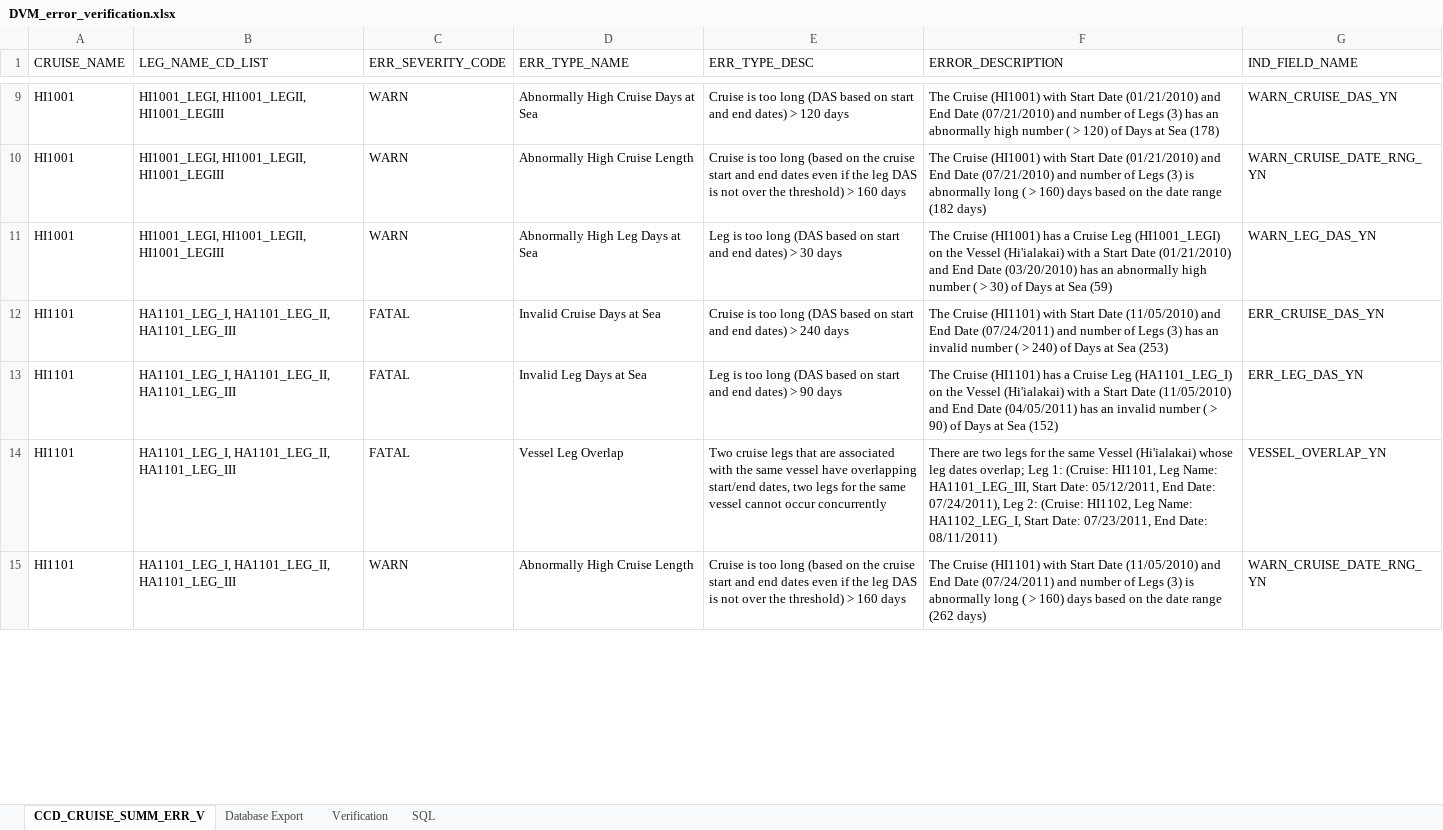
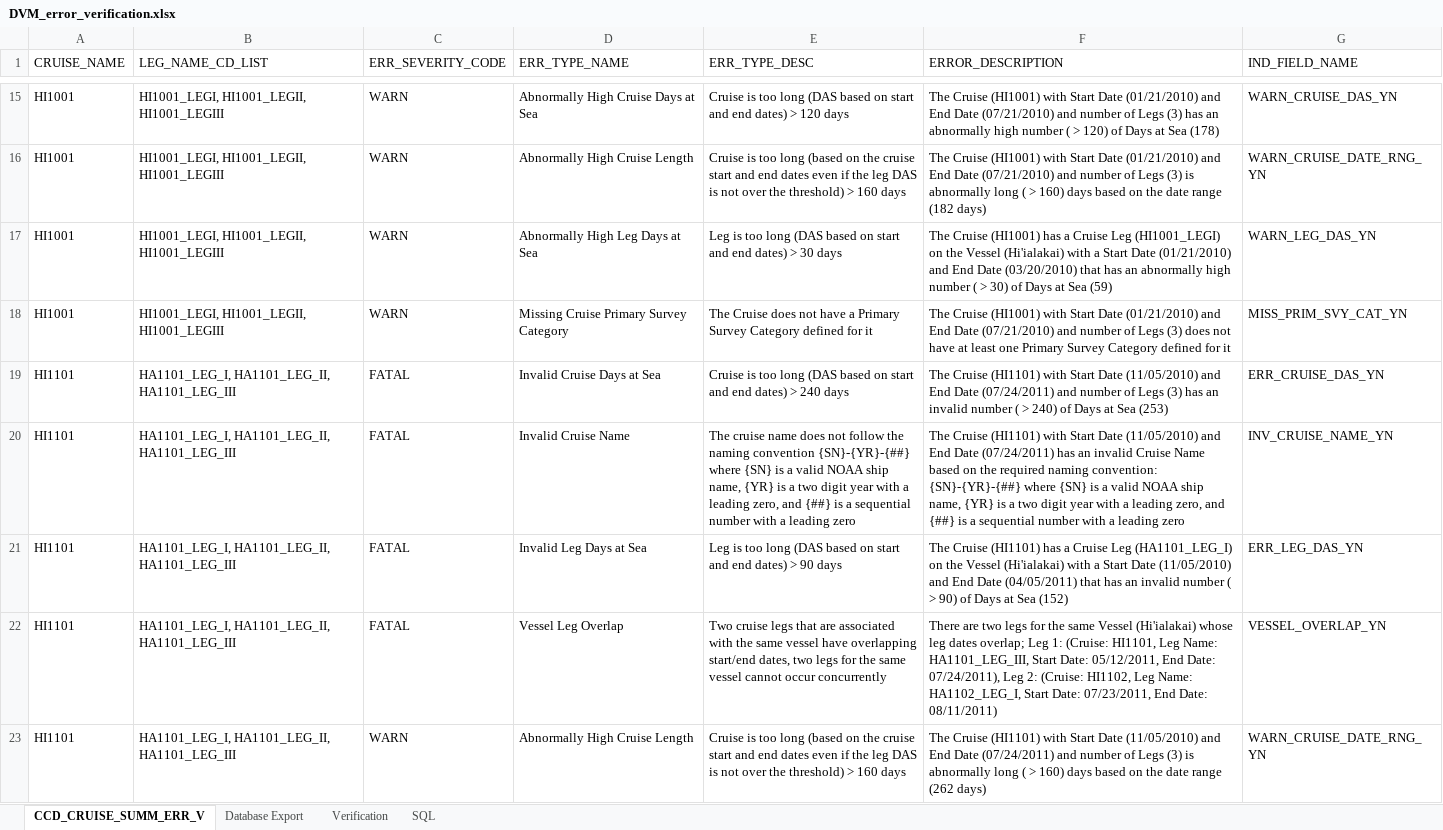
Before and after one commit to noaa-pifsc/Centralized-Cruise-Database, an Excel workbook: docs/test cases/DVM_PKG/verification_templates/DVM_error_verification.xlsx, sheet CCD_CRUISE_SUMM_ERR_V, drawn as a sheet; only a part is shown, gaps mark what is left out; values as stored, in another font and other column widths than the file's, no borders; addresses are those after the commit; the diff covers the shown part only; the diff names each change by its address in the sheet, - before the commit and + after, or states it on an @@ line.

Commit message:
--Centralized Cruise Database - DB Update--
(this version defines and uses version 0.12 of the database)

Database Updates: Updated the CCD_QC_CRUISE_V and CCD_QC_LEG_V were updated to add additional QC criteria fields
Database upgrade code was compiled in SQL\upgrades\centralized_cruise_DDL_DML_upgrade_v0.12.sql and added to SQL\centralized_cruise_combined_DDL_DML.sql

Implemented additional Data Validation Module QC criteria for the cruise database

docs\Centralized Cruise Database - Business Rule List.xlsx was used to define additional QC criteria and modify existing QC criteria.
The QC criteria was added to the docs\QA_QC Validation Criteria.xlsx to define the necessary records in the DVM, the generated DML was exported to SQL\queries\load_DVM_rules.sql so it can be easily loaded on a database instance

docs\Centralized Cruise Database - DB Naming Conventions.docx was updated based on the updated QC views
docs\Centralized Cruise Database - Technical Documentation.docx was updated to change all references to the old Gitlab server to the new Gitlab server (gitlab.pifsc.gov).  It was also updated to change the "DVM QC Validation Criteria" section to reference the DVM and the cruise database (this content was originally copied from the CTD DB documentation)

docs\Cruise_Leg_DDL_DML_generator.xlsx was updated to generate the DML necessary to load the DVM test data to verify the defined test cases, the generated DML was exported to docs\test cases\DVM_PKG\SQL\load_DVM_PKG_test_data.sql
docs\test cases\DVM_PKG\Centralized Cruise Database CCD DVM Test Cases.xlsx was updated to define the test cases for the new QC criteria
docs\test cases\DVM_PKG\verification_templates\DVM_error_verification.xlsx was updated based on the additional test cases and due to some changes in the ERROR_DESCRIPTION templates
docs\test cases\DVM_PKG\verification_templates\csv\DVM_error_verification.csv was exported to allow automated verification of the defined DVM test cases
docs\todo.txt was updated with additional features that have been implemented or are planned for implementation

```diff
--- a/docs/test cases/DVM_PKG/verification_templates/DVM_error_verification.xlsx (sheet CCD_CRUISE_SUMM_ERR_V)
+++ b/docs/test cases/DVM_PKG/verification_templates/DVM_error_verification.xlsx (sheet CCD_CRUISE_SUMM_ERR_V)
-F17 (ERROR_DESCRIPTION): …Date (03/20/2010) has an…
+F17 (ERROR_DESCRIPTION): …Date (03/20/2010) that has an…
+row 18: HI1001 | HI1001_LEGI, HI1001_LEGII, HI1001_LEGIII | WARN | Missing Cruise Primary Survey Category | The Cruise does not have a Primary Survey Category defined for it | The Cruise (HI1001) with Start Date (01/21/2010) and End Date (07/21/2010) and number of Legs (3) does not have at least one Primary Survey Category defined for it | MISS_PRIM_SVY_CAT_YN
+row 20: HI1101 | HA1101_LEG_I, HA1101_LEG_II, HA1101_LEG_III | FATAL | Invalid Cruise Name | The cruise name does not follow the naming convention {SN}-{YR}-{##} where {SN} is a valid NOAA ship name, {YR} is a two digit year with a leading zero, and {##} is a sequential number with a leading zero | The Cruise (HI1101) with Start Date (11/05/2010) and End Date (07/24/2011) has an invalid Cruise Name based on the required naming convention: {SN}-{YR}-{##} where {SN} is a valid NOAA ship name, {YR} is a two digit year with a leading zero, and {##} is a sequential number with a leading zero | INV_CRUISE_NAME_YN
-F21 (ERROR_DESCRIPTION): …Date (04/05/2011) has an…
+F21 (ERROR_DESCRIPTION): …Date (04/05/2011) that has an…
```
Also changed, not shown: 19 added rows and 6 edited cells elsewhere in this sheet, sheet Verification, sheet Database Export, sheet SQL, formulas that keep their value, docs/Centralized Cruise Database - Business Rule List.xlsx, docs/Cruise_Leg_DDL_DML_generator.xlsx, 10 other files.
